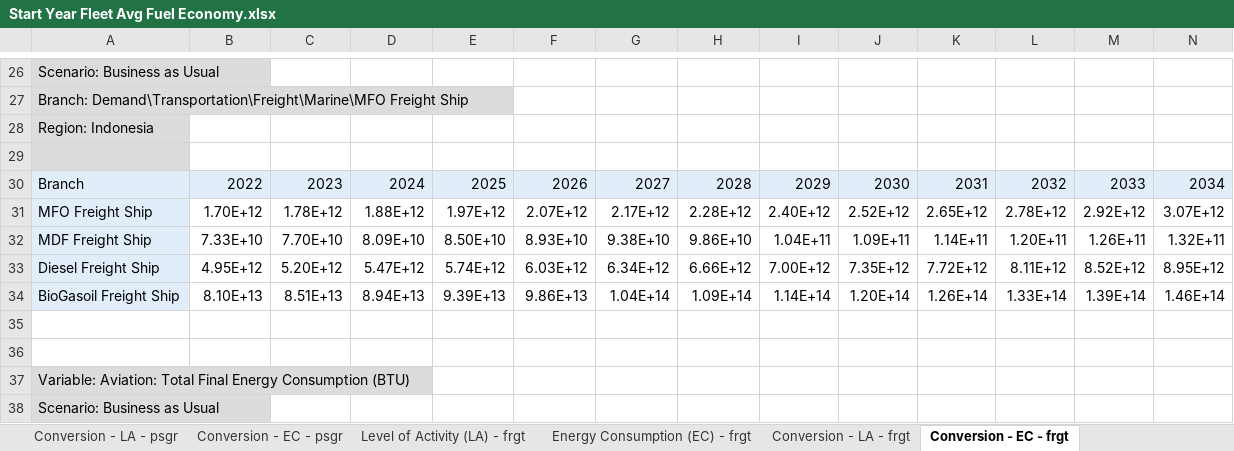
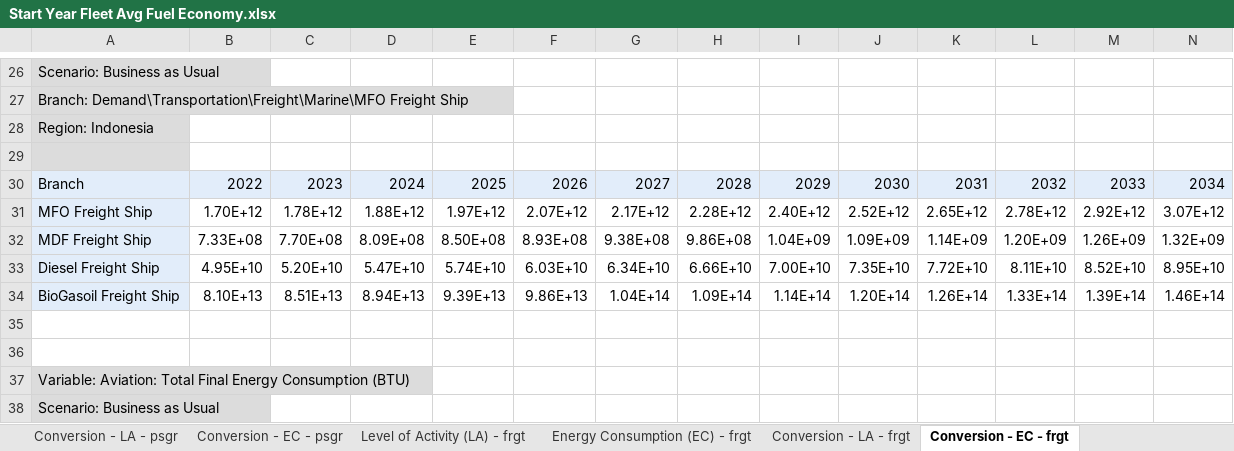
Before and after one commit to EnergyInnovation/eps-indonesia, an Excel workbook: InputData/trans/SYFAFE/Start Year Fleet Avg Fuel Economy.xlsx, sheet Conversion - EC - frgt, drawn as a sheet; only a part is shown, gaps mark what is left out; values as stored, in another font and other column widths than the file's, no borders; removed rows and columns are numbered as before the commit, all else as after; rows hold the shown columns only; the diff names each change by its address in the sheet, - before the commit and + after, or states it on an @@ line.

```diff
--- a/InputData/trans/SYFAFE/Start Year Fleet Avg Fuel Economy.xlsx (sheet Conversion - EC - frgt)
+++ b/InputData/trans/SYFAFE/Start Year Fleet Avg Fuel Economy.xlsx (sheet Conversion - EC - frgt)
-row 32: MDF Freight Ship | 7.33E+10 | 7.70E+10 | 8.09E+10 | 8.50E+10 | 8.93E+10 | 9.38E+10 | 9.86E+10 | 1.04E+11 | 1.09E+11 | 1.14E+11 | 1.20E+11 | 1.26E+11 | 1.32E+11
-row 33: Diesel Freight Ship | 4.95E+12 | 5.20E+12 | 5.47E+12 | 5.74E+12 | 6.03E+12 | 6.34E+12 | 6.66E+12 | 7.00E+12 | 7.35E+12 | 7.72E+12 | 8.11E+12 | 8.52E+12 | 8.95E+12
+row 32: MDF Freight Ship | 7.33E+08 | 7.70E+08 | 8.09E+08 | 8.50E+08 | 8.93E+08 | 9.38E+08 | 9.86E+08 | 1.04E+09 | 1.09E+09 | 1.14E+09 | 1.20E+09 | 1.26E+09 | 1.32E+09
+row 33: Diesel Freight Ship | 4.95E+10 | 5.20E+10 | 5.47E+10 | 5.74E+10 | 6.03E+10 | 6.34E+10 | 6.66E+10 | 7.00E+10 | 7.35E+10 | 7.72E+10 | 8.11E+10 | 8.52E+10 | 8.95E+10
```
Also changed, not shown: sheet Energy Consumption (EC) - frgt, sheet Calculation - FE - frgt, sheet Level of Activity (LA) - frgt, sheet SYFAFE-frgt, 30 other files.
